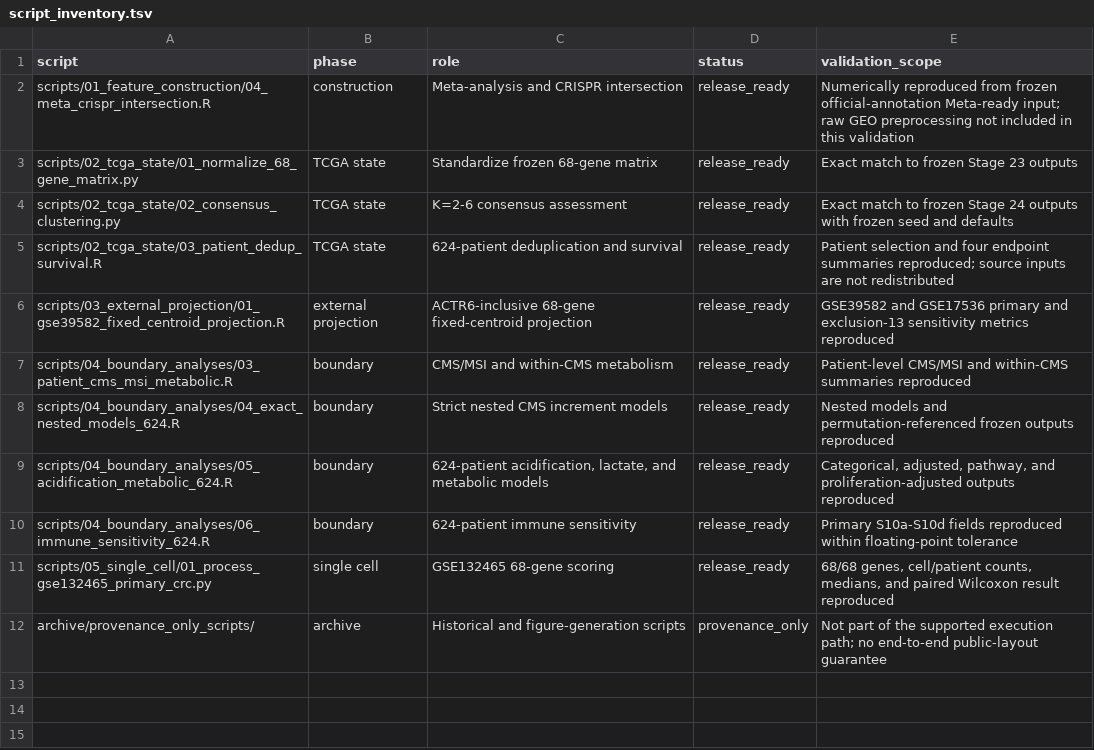
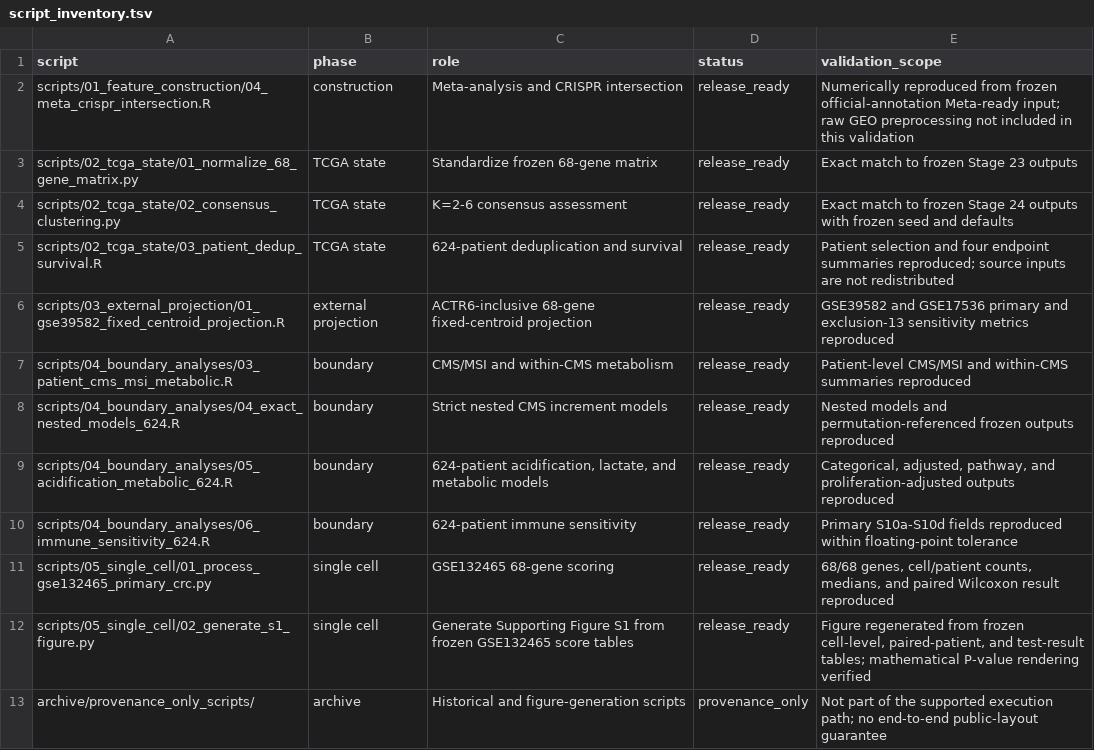
Before and after one commit to JianxinGuan/CRC-transportable-metabolic-state, a TSV file: metadata/script_inventory.tsv, drawn as a sheet.

Commit message:
Fix Supporting Figure S1 scientific notation rendering

```diff
--- a/metadata/script_inventory.tsv
+++ b/metadata/script_inventory.tsv
@@ -11,2 +11,3 @@ scripts/04_boundary_analyses/06_immune_sensitivity_624.R	boundary	624-patient im
 scripts/05_single_cell/01_process_gse132465_primary_crc.py	single cell	GSE132465 68-gene scoring	release_ready	68/68 genes, cell/patient counts, medians, and paired Wilcoxon result reproduced
+scripts/05_single_cell/02_generate_s1_figure.py	single cell	Generate Supporting Figure S1 from frozen GSE132465 score tables	release_ready	Figure regenerated from frozen cell-level, paired-patient, and test-result tables; mathematical P-value rendering verified
 archive/provenance_only_scripts/	archive	Historical and figure-generation scripts	provenance_only	Not part of the supported execution path; no end-to-end public-layout guarantee
```
Also changed, not shown: manifests/FILE_MANIFEST.tsv, manifests/SHA256SUMS.tsv, 8 other files.
